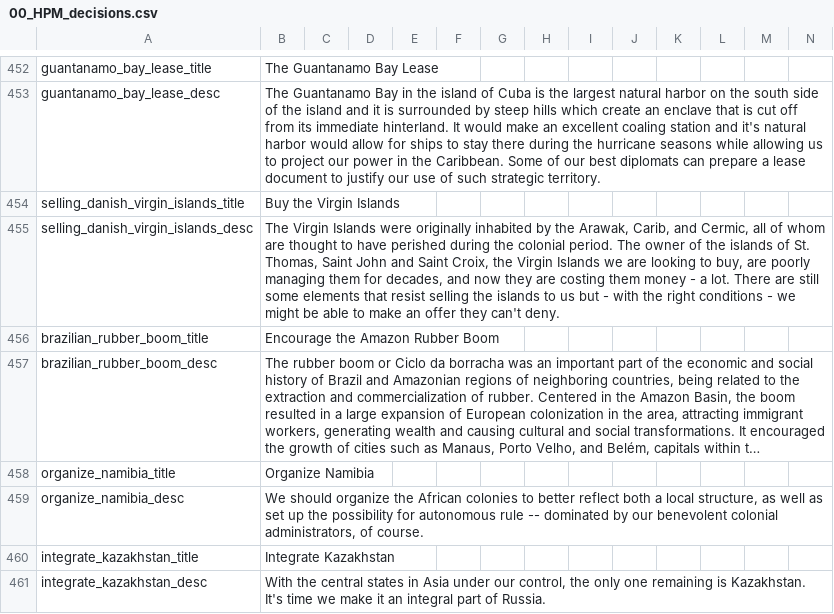
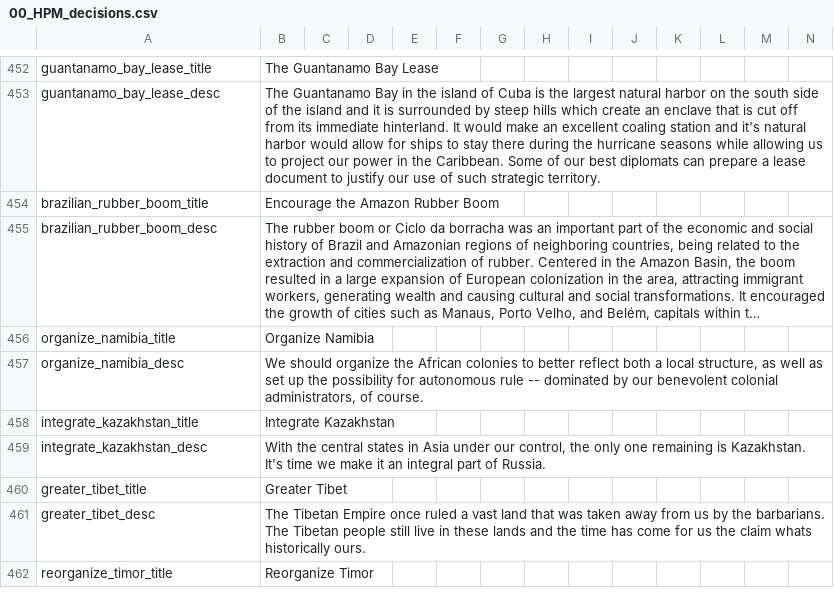
Before and after one commit to GeneralTownes/Historical_MP_Series_Vic2, a CSV file: HMPS/localisation/00_HPM_decisions.csv, drawn as a sheet; only a part is shown, gaps mark what is left out; the shorter side is filled out with more unchanged rows; long unchanged cells end in …; the diff names each change by its address in the sheet, - before the commit and + after, or states it on an @@ line.

```diff
--- a/HMPS/localisation/00_HPM_decisions.csv
+++ b/HMPS/localisation/00_HPM_decisions.csv
-row 454: selling_danish_virgin_islands_title | Buy the Virgin Islands
-row 455: selling_danish_virgin_islands_desc | The Virgin Islands were originally inhabited by the Arawak, Carib, and Cermic, all of whom are thought to have perished during the colonial period. The owner of the islands of St. Thomas, Saint John and Saint Croix, the Virgin Islands we are looking to buy, are poorly managing them for decades, and now they are costing them money - a lot. There are still some elements that resist selling the islands to us but - with the right conditions - we might be able to make an offer they can't deny.
```
Also changed, not shown: HMPS/localisation/0000_mine.csv, HMPS/localisation/00_HPM_Misc.csv, 15 other files.
